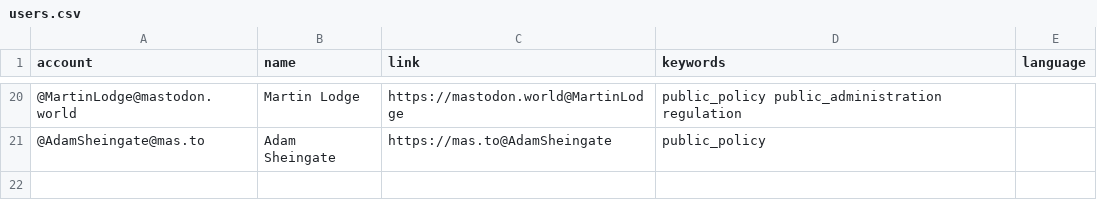
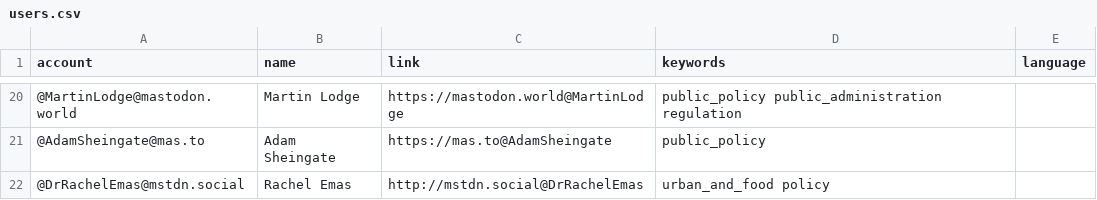
Before and after one commit to howlettm/Mastodon-Policy, a CSV file: resources/users.csv, drawn as a sheet; only a part is shown, gaps mark what is left out; the diff names each change by its address in the sheet, - before the commit and + after, or states it on an @@ line.

Commit message:
Update users.csv

```diff
--- a/resources/users.csv
+++ b/resources/users.csv
+row 22: @DrRachelEmas@mstdn.social | Rachel Emas | http://mstdn.social@DrRachelEmas | urban_and_food policy
```
